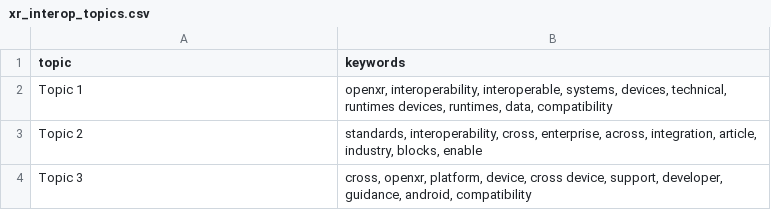
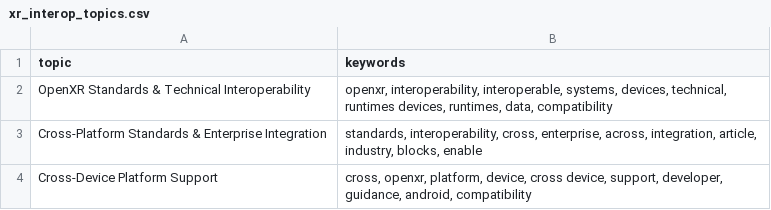
Before and after one commit to aniru888/XR, a CSV file: Alignment to Data Intelligence/extracted_xr_files/xr_interop_submission/xr_interop_topics.csv, drawn as a sheet.

```diff
--- a/Alignment to Data Intelligence/extracted_xr_files/xr_interop_submission/xr_interop_topics.csv
+++ b/Alignment to Data Intelligence/extracted_xr_files/xr_interop_submission/xr_interop_topics.csv
@@ -1,4 +1,4 @@
 topic,keywords
-Topic 1,"openxr, interoperability, interoperable, systems, devices, technical, runtimes devices, runtimes, data, compatibility"
-Topic 2,"standards, interoperability, cross, enterprise, across, integration, article, industry, blocks, enable"
-Topic 3,"cross, openxr, platform, device, cross device, support, developer, guidance, android, compatibility"
+OpenXR Standards & Technical Interoperability,"openxr, interoperability, interoperable, systems, devices, technical, runtimes devices, runtimes, data, compatibility"
+Cross-Platform Standards & Enterprise Integration,"standards, interoperability, cross, enterprise, across, integration, article, industry, blocks, enable"
+Cross-Device Platform Support,"cross, openxr, platform, device, cross device, support, developer, guidance, android, compatibility"
```
Also changed, not shown: Alignment to Data Intelligence/extracted_xr_files/Alignment to Data Intelligence/xr_ai_alignment_topics.csv, Alignment to Data Intelligence/extracted_xr_files/XR scalability/XR_Scalability_Topics.csv, 4 other files.
